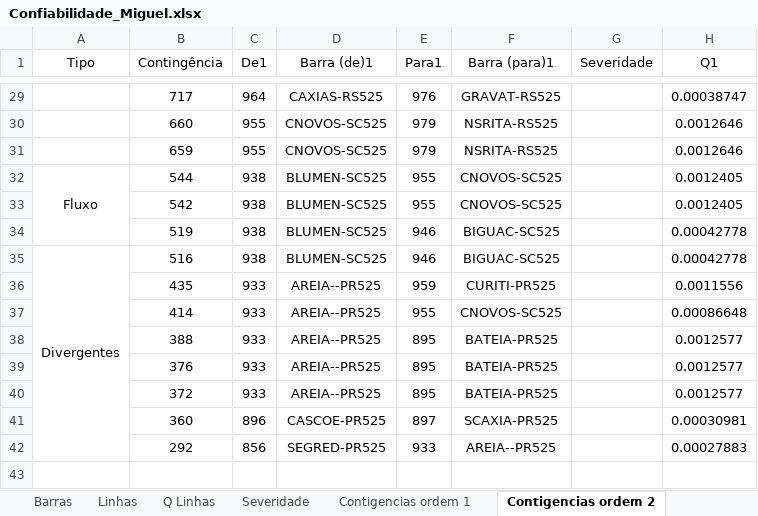
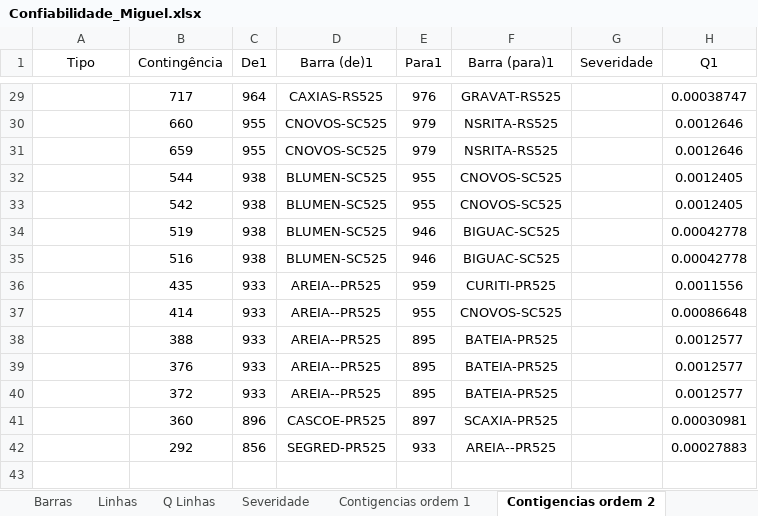
Before and after one commit to LeonardoFdSantos/Confiabilidade, an Excel workbook: STB32/Confiabilidade_Miguel.xlsx, sheet Contigencias ordem 2, drawn as a sheet; only a part is shown, gaps mark what is left out; values as stored, in another font and other column widths than the file's, no borders; table styles not drawn; the diff covers the shown part only; the diff names each change by its address in the sheet, - before the commit and + after, or states it on an @@ line.

```diff
--- a/STB32/Confiabilidade_Miguel.xlsx (sheet Contigencias ordem 2)
+++ b/STB32/Confiabilidade_Miguel.xlsx (sheet Contigencias ordem 2)
-A32 (Tipo): Fluxo
+A32 (Tipo): (empty)
-A32:A34 merged
-A35 (Tipo): Divergentes
+A35 (Tipo): (empty)
-A35:A42 merged
```
Also changed, not shown: 2 edited cells and merged cells elsewhere in this sheet, sheet Severidade.
